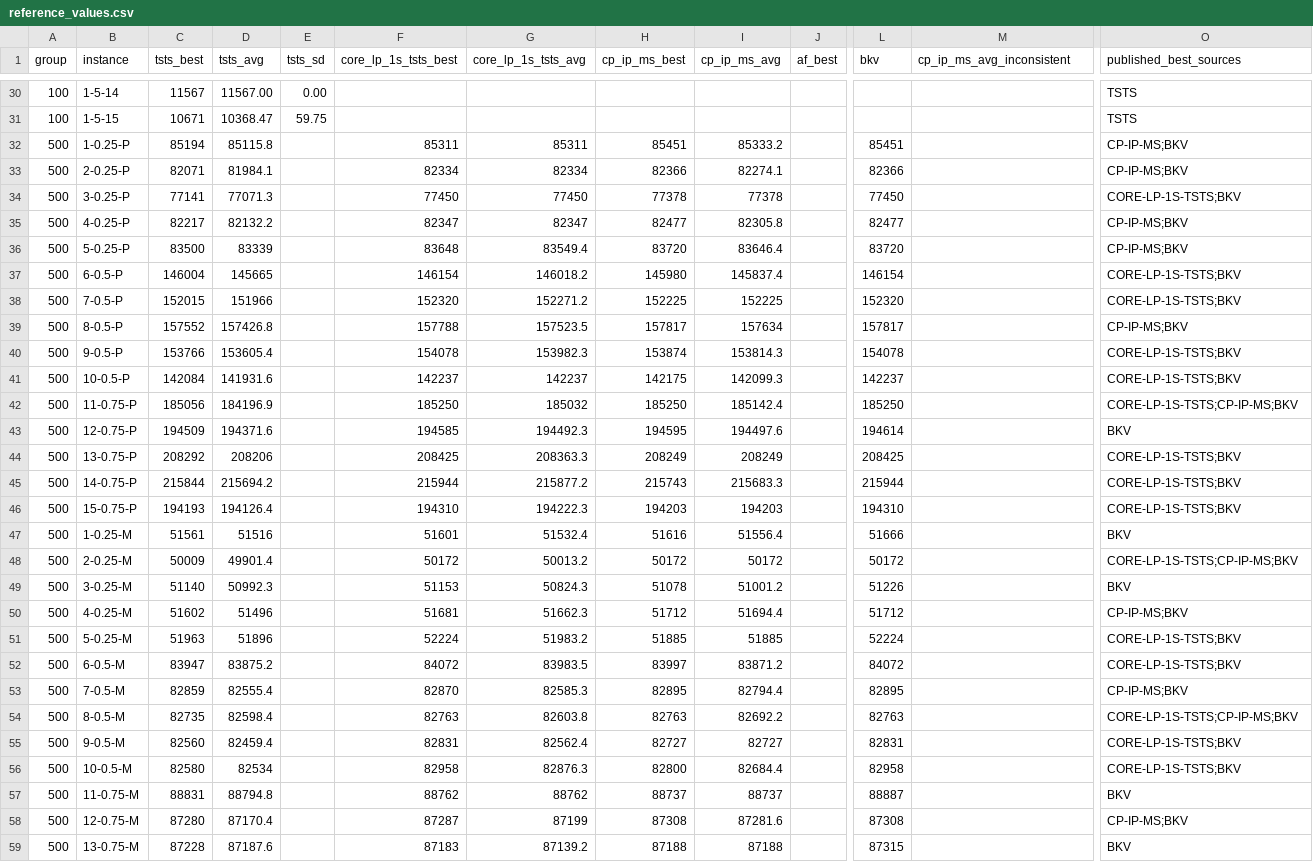
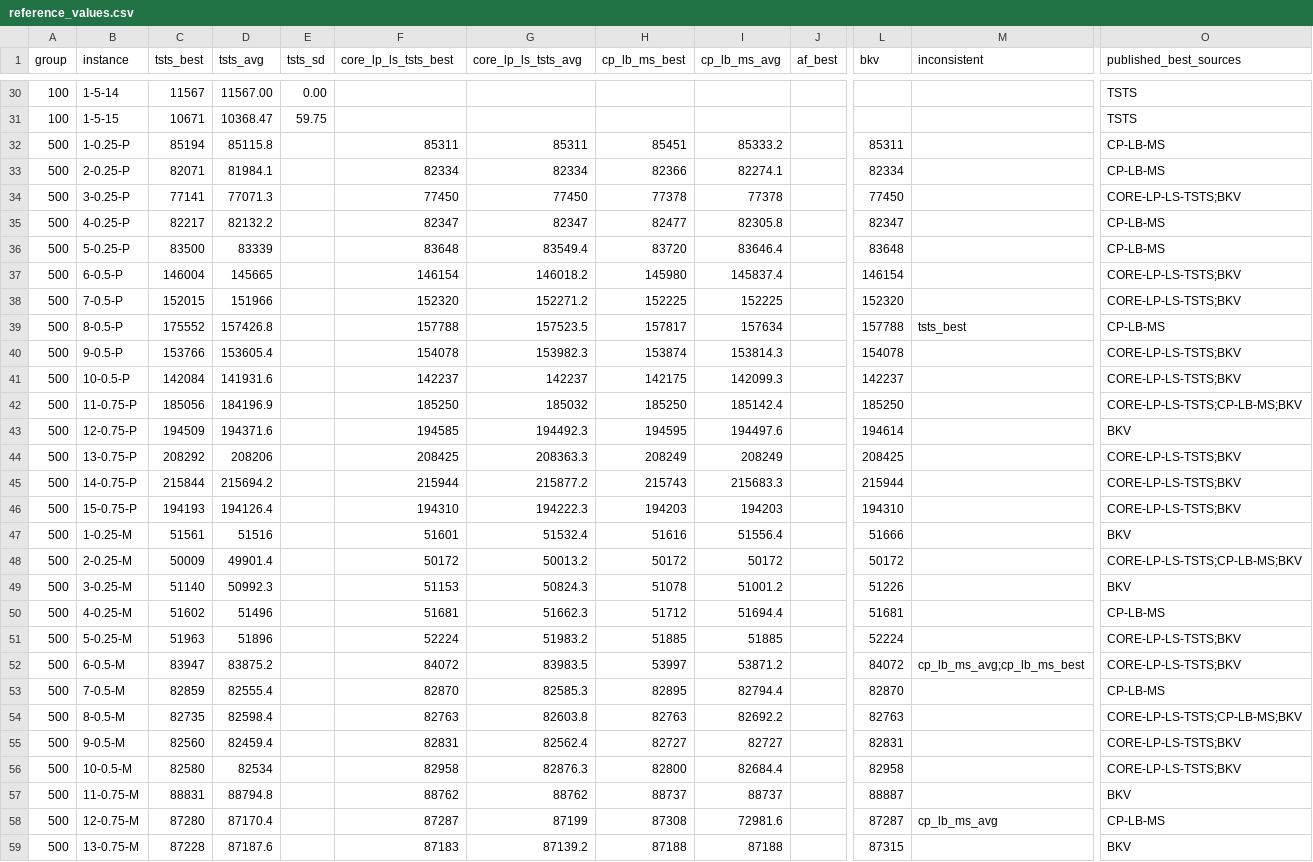
Before and after one commit to rubincus/mdmkp-gpu-cooperative-search-results, a CSV file: data/reference_values.csv, drawn as a sheet; only a part is shown, gaps mark what is left out; the diff covers the shown part only; the diff names each change by its address in the sheet, - before the commit and + after, or states it on an @@ line.

```diff
--- a/data/reference_values.csv
+++ b/data/reference_values.csv
-F1: core_lp_1s_tsts_best
+F1: core_lp_ls_tsts_best
-G1: core_lp_1s_tsts_avg
+G1: core_lp_ls_tsts_avg
-H1: cp_ip_ms_best
+H1: cp_lb_ms_best
-I1: cp_ip_ms_avg
+I1: cp_lb_ms_avg
-M1: cp_ip_ms_avg_inconsistent
+M1: inconsistent
-L32 (bkv): 85451
+L32 (bkv): 85311
-O32:O33 (published_best_sources): CP-IP-MS;BKV
+O32:O33 (published_best_sources): CP-LB-MS
-L33 (bkv): 82366
+L33 (bkv): 82334
-O34 (published_best_sources): CORE-LP-1S-TSTS;BKV
+O34 (published_best_sources): CORE-LP-LS-TSTS;BKV
-L35 (bkv): 82477
+L35 (bkv): 82347
-O35:O36 (published_best_sources): CP-IP-MS;BKV
+O35:O36 (published_best_sources): CP-LB-MS
-L36 (bkv): 83720
+L36 (bkv): 83648
-O37:O38 (published_best_sources): CORE-LP-1S-TSTS;BKV
+O37:O38 (published_best_sources): CORE-LP-LS-TSTS;BKV
-C39 (tsts_best): 157552
+C39 (tsts_best): 175552
-L39 (bkv): 157817
+L39 (bkv): 157788
-M39 (inconsistent): (empty)
+M39 (inconsistent): tsts_best
-O39 (published_best_sources): CP-IP-MS;BKV
+O39 (published_best_sources): CP-LB-MS
-O40:O41 (published_best_sources): CORE-LP-1S-TSTS;BKV
+O40:O41 (published_best_sources): CORE-LP-LS-TSTS;BKV
-O42 (published_best_sources): CORE-LP-1S-TSTS;CP-IP-MS;BKV
+O42 (published_best_sources): CORE-LP-LS-TSTS;CP-LB-MS;BKV
-O44:O46 (published_best_sources): CORE-LP-1S-TSTS;BKV
+O44:O46 (published_best_sources): CORE-LP-LS-TSTS;BKV
-O48 (published_best_sources): CORE-LP-1S-TSTS;CP-IP-MS;BKV
+O48 (published_best_sources): CORE-LP-LS-TSTS;CP-LB-MS;BKV
-L50 (bkv): 51712
+L50 (bkv): 51681
-O50 (published_best_sources): CP-IP-MS;BKV
+O50 (published_best_sources): CP-LB-MS
-O51:O52 (published_best_sources): CORE-LP-1S-TSTS;BKV
+O51:O52 (published_best_sources): CORE-LP-LS-TSTS;BKV
-H52 (cp_lb_ms_best): 83997
+H52 (cp_lb_ms_best): 53997
-I52 (cp_lb_ms_avg): 83871.2
+I52 (cp_lb_ms_avg): 53871.2
-M52 (inconsistent): (empty)
+M52 (inconsistent): cp_lb_ms_avg;cp_lb_ms_best
-L53 (bkv): 82895
+L53 (bkv): 82870
-O53 (published_best_sources): CP-IP-MS;BKV
+O53 (published_best_sources): CP-LB-MS
-O54 (published_best_sources): CORE-LP-1S-TSTS;CP-IP-MS;BKV
+O54 (published_best_sources): CORE-LP-LS-TSTS;CP-LB-MS;BKV
-O55:O56 (published_best_sources): CORE-LP-1S-TSTS;BKV
+O55:O56 (published_best_sources): CORE-LP-LS-TSTS;BKV
-I58 (cp_lb_ms_avg): 87281.6
+I58 (cp_lb_ms_avg): 72981.6
-L58 (bkv): 87308
+L58 (bkv): 87287
-M58 (inconsistent): (empty)
+M58 (inconsistent): cp_lb_ms_avg
-O58 (published_best_sources): CP-IP-MS;BKV
+O58 (published_best_sources): CP-LB-MS
```
Also changed, not shown: 83 edited cells elsewhere in this file, data/reference_sources.csv, 3 other files.
